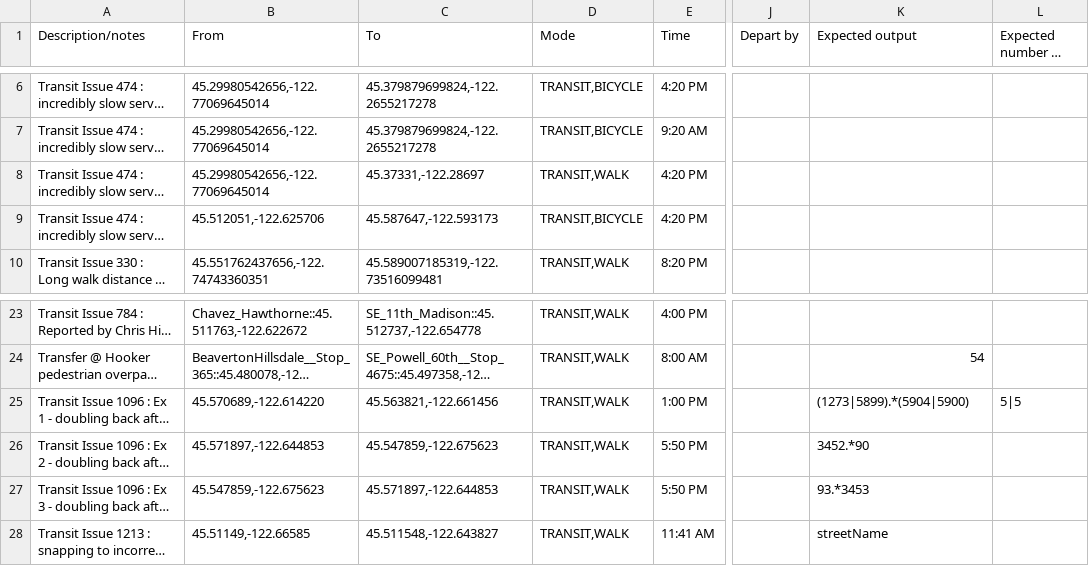
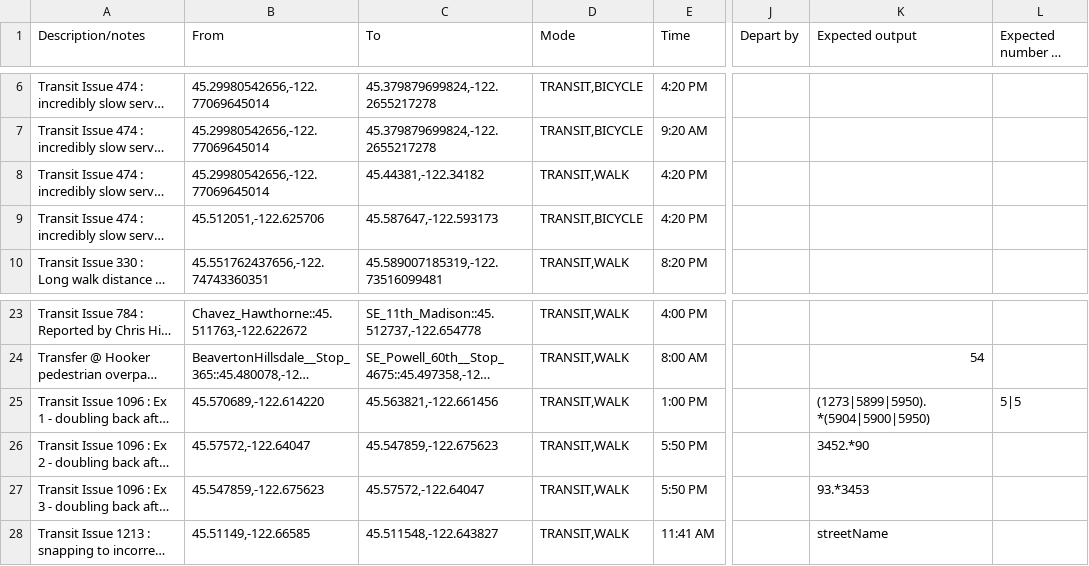
Before and after one commit to OpenTransitTools/loader, a CSV file: ott/loader/otp/preflight/suites/Bus.csv, drawn as a sheet; only a part is shown, gaps mark what is left out; long unchanged cells end in …; the diff names each change by its address in the sheet, - before the commit and + after, or states it on an @@ line.

Commit message:
fix(test): adjust transfer tests to work with new routing

```diff
--- a/ott/loader/otp/preflight/suites/Bus.csv
+++ b/ott/loader/otp/preflight/suites/Bus.csv
-C8 (To): 45.37331,-122.28697
+C8 (To): 45.44381,-122.34182
-K25 (Expected output): (1273|5899).*(5904|5900)
+K25 (Expected output): (1273|5899|5950).*(5904|5900|5950)
-B26 (From): 45.571897,-122.644853
+B26 (From): 45.57572,-122.64047
-C27 (To): 45.571897,-122.644853
+C27 (To): 45.57572,-122.64047
```
